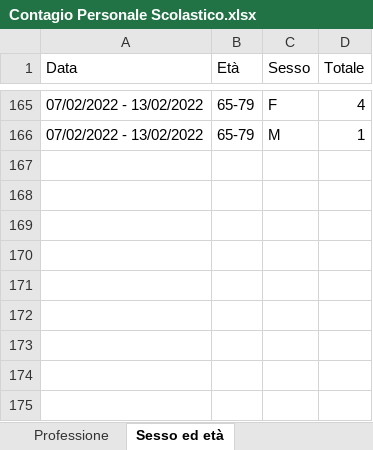
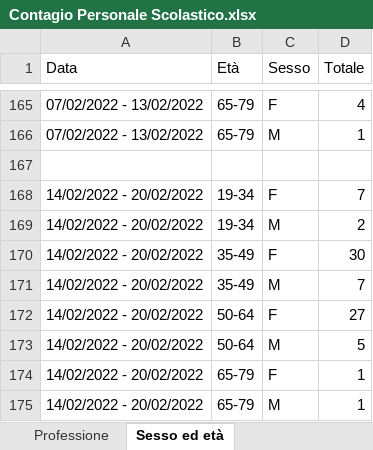
Before and after one commit to fbranda/INFN-ISS, an Excel workbook: Dati contagi nelle scuole/Regioni/Toscana/Contagio Personale Scolastico.xlsx, sheet Sesso ed età, drawn as a sheet; only a part is shown, gaps mark what is left out; values as stored, in another font and other column widths than the file's, no borders; the diff names each change by its address in the sheet, - before the commit and + after, or states it on an @@ line.

```diff
--- a/Dati contagi nelle scuole/Regioni/Toscana/Contagio Personale Scolastico.xlsx (sheet Sesso ed età)
+++ b/Dati contagi nelle scuole/Regioni/Toscana/Contagio Personale Scolastico.xlsx (sheet Sesso ed età)
+row 167: (empty)
+row 168: 14/02/2022 - 20/02/2022 | 19-34 | F | 7
+row 169: 14/02/2022 - 20/02/2022 | 19-34 | M | 2
+row 170: 14/02/2022 - 20/02/2022 | 35-49 | F | 30
+row 171: 14/02/2022 - 20/02/2022 | 35-49 | M | 7
+row 172: 14/02/2022 - 20/02/2022 | 50-64 | F | 27
+row 173: 14/02/2022 - 20/02/2022 | 50-64 | M | 5
+row 174: 14/02/2022 - 20/02/2022 | 65-79 | F | 1
+row 175: 14/02/2022 - 20/02/2022 | 65-79 | M | 1
```
Also changed, not shown: sheet Asl Sorveglianza, sheet Professione, 7 other files.
